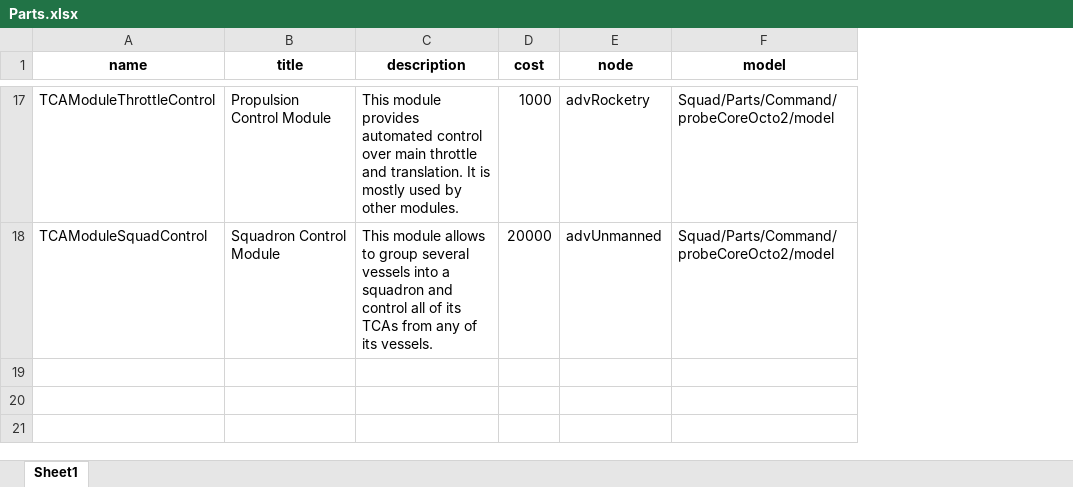
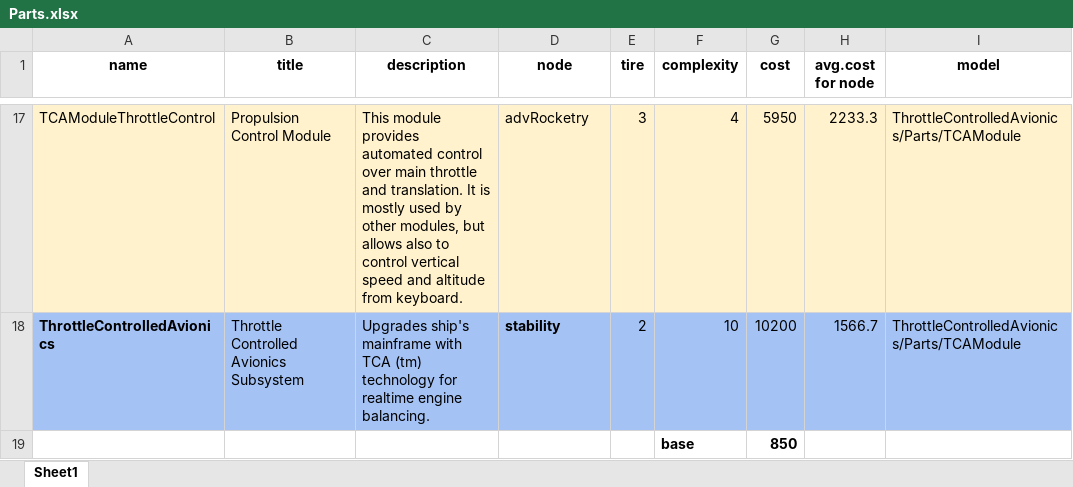
Before and after one commit to allista/ThrottleControlledAvionics, an Excel workbook: TechTree/data/Parts.xlsx, sheet Sheet1, drawn as a sheet; only a part is shown, gaps mark what is left out; values as stored, in another font and other column widths than the file's, no borders; charts and pictures not drawn; removed rows and columns are numbered as before the commit, all else as after; the diff covers the shown part only; the diff names each change by its address in the sheet, - before the commit and + after, or states it on an @@ line.

Commit message:
Updated part costs.

```diff
--- a/TechTree/data/Parts.xlsx (sheet Sheet1)
+++ b/TechTree/data/Parts.xlsx (sheet Sheet1)
-column D (cost), rows 17-18: 1000 | 20000
+column E (tire), row 17: 3
+column F (complexity), row 17: 4; row 19: base
+column G (cost), row 17: 5950; row 19: 850
+column H (avg.cost for node), row 17: 2233.3
-A17:C17 fill: none
+A17:C17 fill: #FFF2CC
-C17 (description): …by other modules.
+C17 (description): …by other modules, but allows also to control vertical speed and altitude from keyboard.
-D17 fill: none
+D17 fill: #FFF2CC
-I17 (model): Squad/Parts/Command/probeCoreOcto2/model
+I17 (model): ThrottleControlledAvionics/Parts/TCAModule
-I17 fill: none
+I17 fill: #FFF2CC
+row 18: ThrottleControlledAvionics | Throttle Controlled Avionics Subsystem | Upgrades ship's mainframe with TCA (tm) technology for realtime engine balancing. | stability | 2 | 10 | 10200 | 1566.7 | ThrottleControlledAvionics/Parts/TCAModule
-A19 (name): TCAModuleSquadControl
+A19 (name): (empty)
-B19 (title): Squadron Control Module
+B19 (title): (empty)
-C19 (description): This module allows to group several vessels into a squadron and control all of its TCAs from any of its vessels.
+C19 (description): (empty)
-D19 (node): advUnmanned
+D19 (node): (empty)
-I19 (model): Squad/Parts/Command/probeCoreOcto2/model
+I19 (model): (empty)
```
Also changed, not shown: 10 added rows, 10 removed rows, 5 edited cells and cell formats elsewhere in this sheet, charts or pictures.
